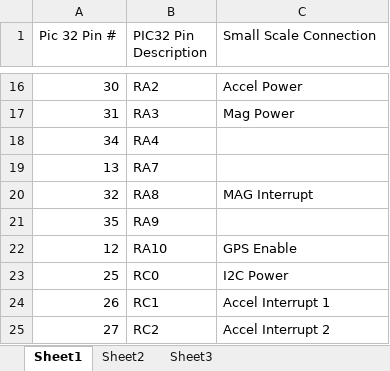
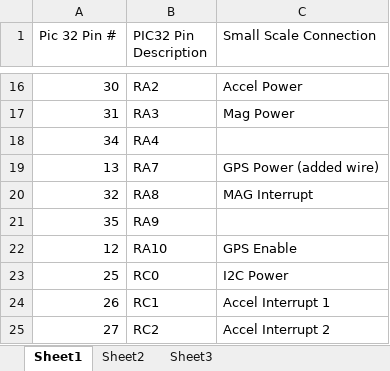
Before and after one commit to mdunne/ANIMA, an Excel workbook: code/Small_scale/Pinout Translation.xlsx, sheet Sheet1, drawn as a sheet; only a part is shown, gaps mark what is left out; values as stored, in another font and other column widths than the file's, no borders; table styles not drawn; the diff names each change by its address in the sheet, - before the commit and + after, or states it on an @@ line.

```diff
--- a/code/Small_scale/Pinout Translation.xlsx (sheet Sheet1)
+++ b/code/Small_scale/Pinout Translation.xlsx (sheet Sheet1)
-C19 (Small Scale Connection): (empty)
+C19 (Small Scale Connection): GPS Power (added wire)
```
Also changed, not shown: 36 other files.
